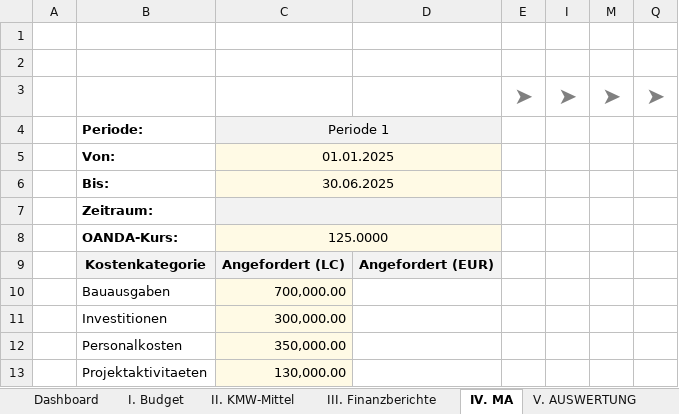
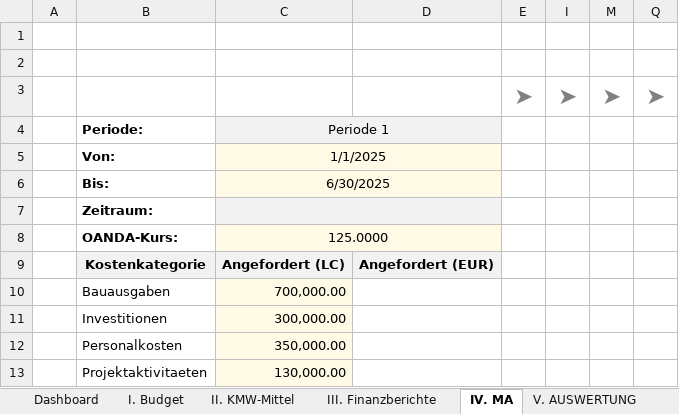
Before and after one commit to Kasifrasi/MyAutomationSuite, an Excel workbook: sidecars/Vorpruefung/vorpruefung_befuellt.xlsx, sheet IV. MA, drawn as a sheet; only a part is shown; values as stored, in another font and other column widths than the file's, no borders; table styles not drawn; the diff names each change by its address in the sheet, - before the commit and + after, or states it on an @@ line.

Commit message:
feat: add support for built-in Excel number formats
Introduce NumFmtID to StyleOptions to allow usage of predefined Excel
number formats (e.g., ID 14 for locale-sensitive dates). Updated
style generators to prioritize NumFmtID over custom format strings.

```diff
--- a/sidecars/Vorpruefung/vorpruefung_befuellt.xlsx (sheet IV. MA)
+++ b/sidecars/Vorpruefung/vorpruefung_befuellt.xlsx (sheet IV. MA)
-C5: 01.01.2025
+C5: 1/1/2025
-C6: 30.06.2025
+C6: 6/30/2025
```
Also changed, not shown: sheet III. Finanzberichte, hidden cells, sidecars/Vorpruefung/vorpruefung_output.xlsx, 3 other files.
